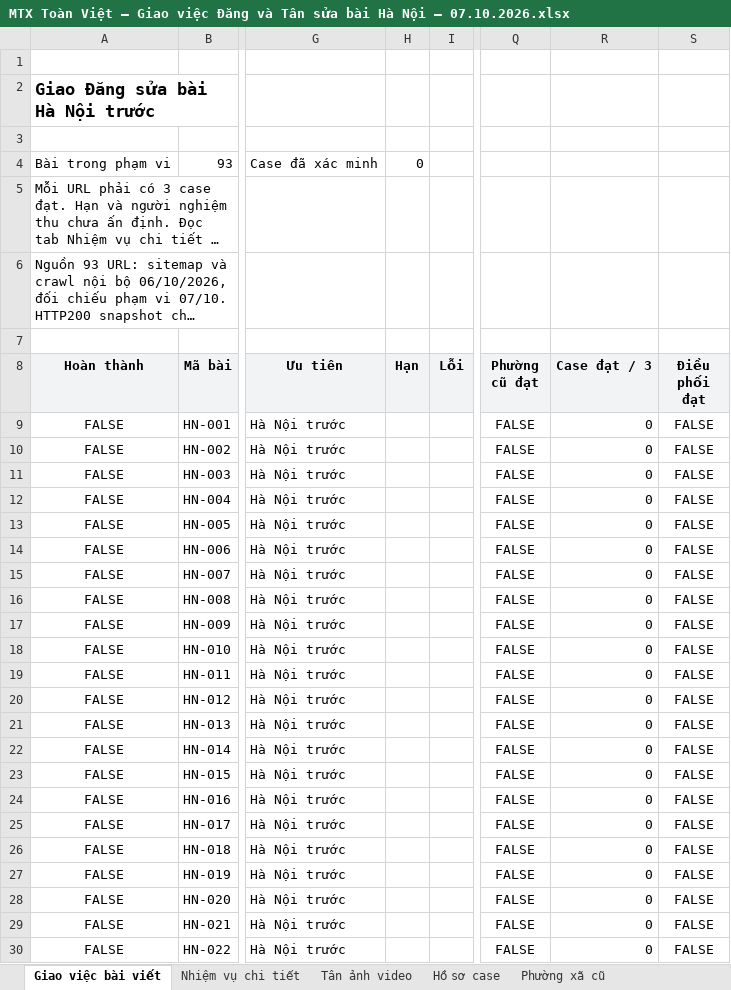
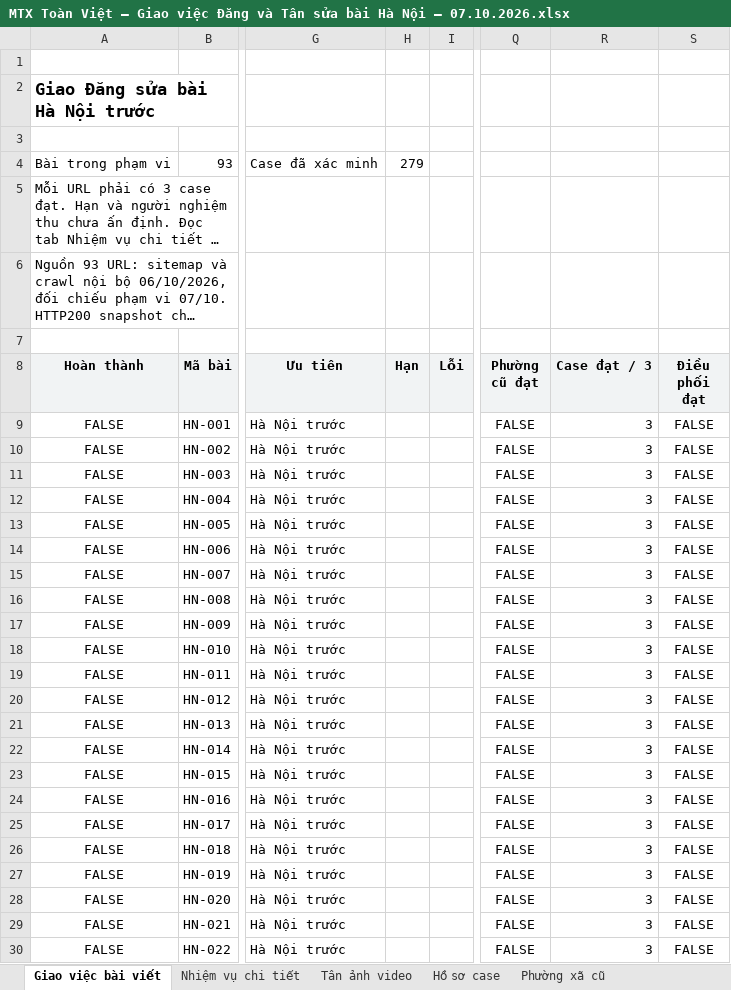
Before and after one commit to dangnt24/MTC_Backups, an Excel workbook: BK_Sheets/MTX Toàn Việt – Giao việc Đăng và Tân sửa bài Hà Nội – 07.10.2026.xlsx, sheet Giao việc bài viết, drawn as a sheet; only a part is shown, gaps mark what is left out; long unchanged cells end in …; values as stored, in another font and other column widths than the file's, no borders; charts and pictures and conditional formats and table styles not drawn; the diff covers the shown part only; the diff names each change by its address in the sheet, - before the commit and + after, or states it on an @@ line.

```diff
--- a/BK_Sheets/MTX Toàn Việt – Giao việc Đăng và Tân sửa bài Hà Nội – 07.10.2026.xlsx (sheet Giao việc bài viết)
+++ b/BK_Sheets/MTX Toàn Việt – Giao việc Đăng và Tân sửa bài Hà Nội – 07.10.2026.xlsx (sheet Giao việc bài viết)
-H4 (Hạn): 0
+H4 (Hạn): 279
-R9:R30 (Case đạt / 3): 0
+R9:R30 (Case đạt / 3): 3
```
Also changed, not shown: 85 edited cells elsewhere in this sheet, sheet Hồ sơ case.
